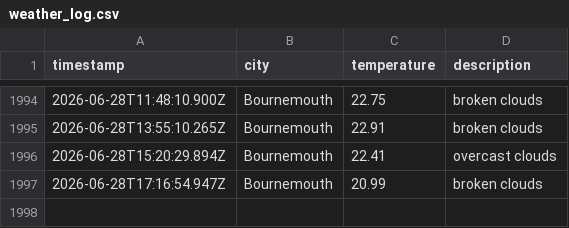
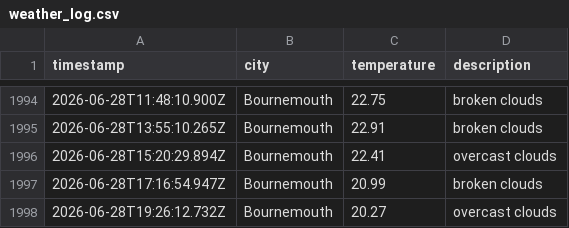
Before and after one commit to jostling01/DataOps-weather-js, a CSV file: data/weather_log.csv, drawn as a sheet; only a part is shown, gaps mark what is left out; the diff names each change by its address in the sheet, - before the commit and + after, or states it on an @@ line.

```diff
--- a/data/weather_log.csv
+++ b/data/weather_log.csv
+row 1998: 2026-06-28T19:26:12.732Z | Bournemouth | 20.27 | overcast clouds
```
Also changed, not shown: 1 other file.
